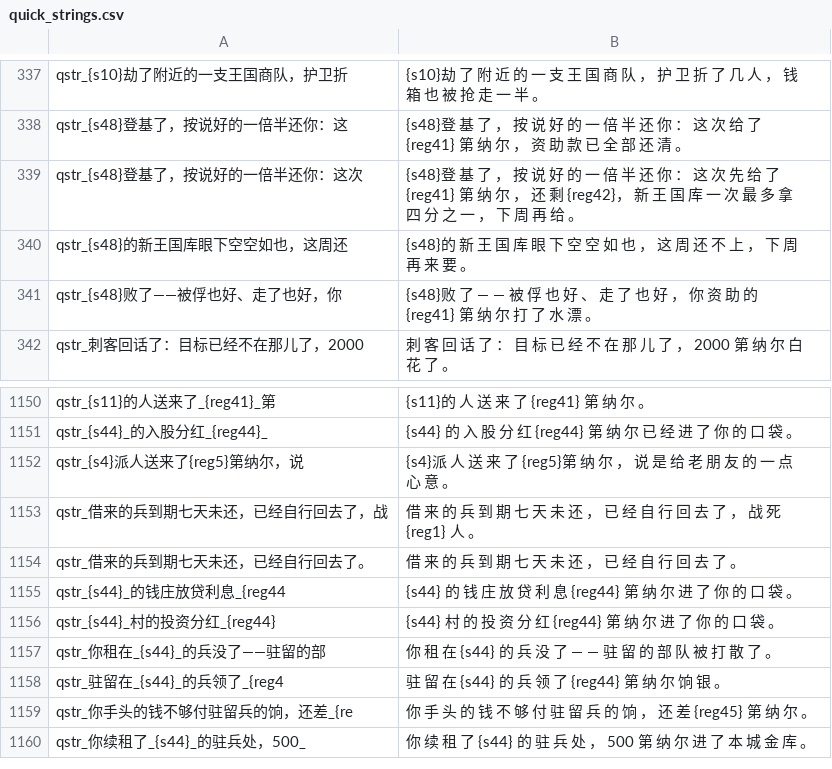
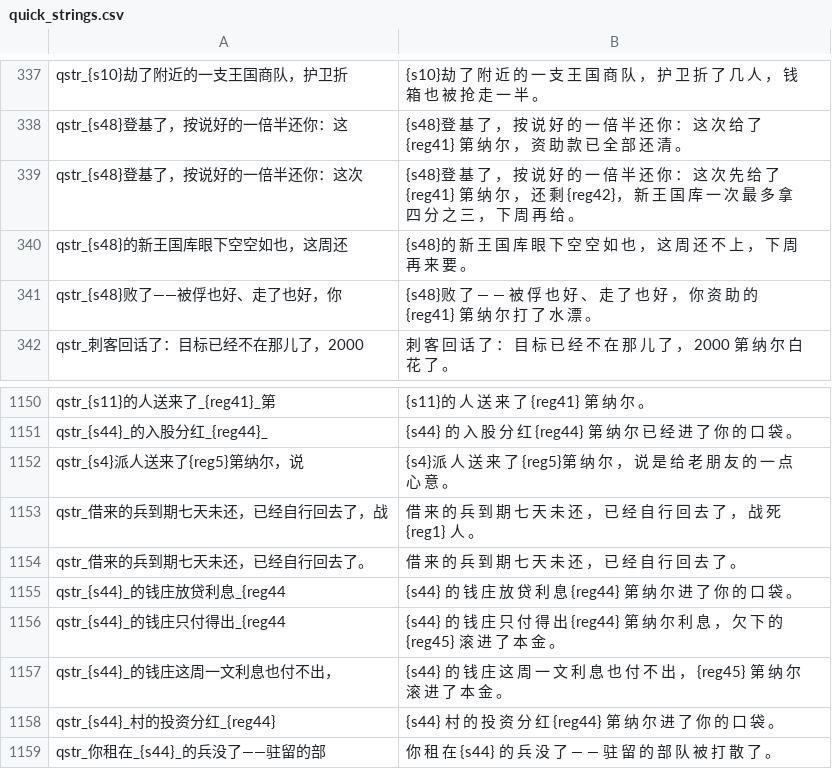
Before and after one commit to Augdgasjkh354-lang/ok, a CSV file: localization/cn_s/quick_strings.csv, drawn as a sheet; only a part is shown, gaps mark what is left out; the shorter side is filled out with more unchanged rows.

```diff
--- a/localization/cn_s/quick_strings.csv
+++ b/localization/cn_s/quick_strings.csv
@@ -338,3 +338,3 @@ qstr_{s10}劫了附近的一支王国商队，护卫折|{s10}劫 了 附 近 的
 qstr_{s48}登基了，按说好的一倍半还你：这|{s48}登 基 了 ， 按 说 好 的 一 倍 半 还 你 ： 这 次 给 了 {reg41} 第 纳 尔 ， 资 助 款 已 全 部 还 清 。
-qstr_{s48}登基了，按说好的一倍半还你：这次|{s48}登 基 了 ， 按 说 好 的 一 倍 半 还 你 ： 这 次 先 给 了 {reg41} 第 纳 尔 ， 还 剩 {reg42}， 新 王 国 库 一 次 最 多 拿 四 分 之 一 ， 下 周 再 给 。
+qstr_{s48}登基了，按说好的一倍半还你：这次|{s48}登 基 了 ， 按 说 好 的 一 倍 半 还 你 ： 这 次 先 给 了 {reg41} 第 纳 尔 ， 还 剩 {reg42}， 新 王 国 库 一 次 最 多 拿 四 分 之 三 ， 下 周 再 给 。
 qstr_{s48}的新王国库眼下空空如也，这周还|{s48}的 新 王 国 库 眼 下 空 空 如 也 ， 这 周 还 不 上 ， 下 周 再 来 要 。
@@ -1155,2 +1155,4 @@ qstr_借来的兵到期七天未还，已经自行回去了。|借 来 的 兵
 qstr_{s44}_的钱庄放贷利息_{reg44|{s44} 的 钱 庄 放 贷 利 息 {reg44} 第 纳 尔 进 了 你 的 口 袋 。
+qstr_{s44}_的钱庄只付得出_{reg44|{s44} 的 钱 庄 只 付 得 出 {reg44} 第 纳 尔 利 息 ， 欠 下 的 {reg45} 滚 进 了 本 金 。
+qstr_{s44}_的钱庄这周一文利息也付不出，|{s44} 的 钱 庄 这 周 一 文 利 息 也 付 不 出 ， {reg45} 第 纳 尔 滚 进 了 本 金 。
 qstr_{s44}_村的投资分红_{reg44}|{s44} 村 的 投 资 分 红 {reg44} 第 纳 尔 进 了 你 的 口 袋 。
```
Also changed, not shown: localization/cn_s/dialogs.csv, localization/cn_s/game_menus.csv, 24 other files.
